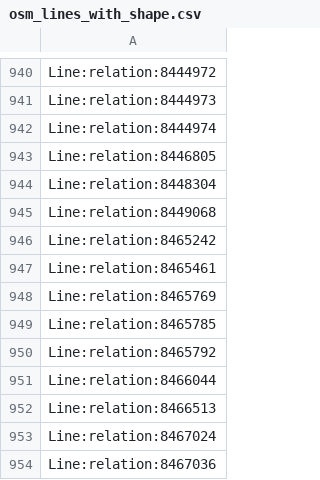
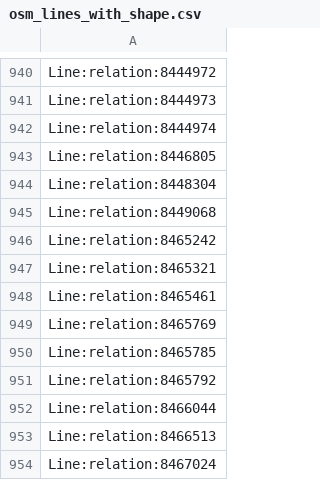
Before and after one commit to Jungle-Bus/ref-fr-STIF, a CSV file: data/osm_lines_with_shape.csv, drawn as a sheet; only a part is shown, gaps mark what is left out; the shorter side is filled out with more unchanged rows.

```diff
--- a/data/osm_lines_with_shape.csv
+++ b/data/osm_lines_with_shape.csv
@@ -946,2 +946,3 @@ Line:relation:8449068
 Line:relation:8465242
+Line:relation:8465321
 Line:relation:8465461
```
Also changed, not shown: data/idf_routes.csv, data/lignes.csv, 4 other files.
